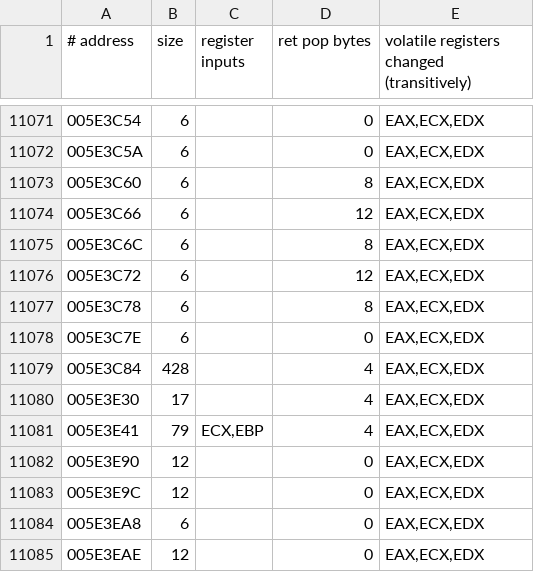
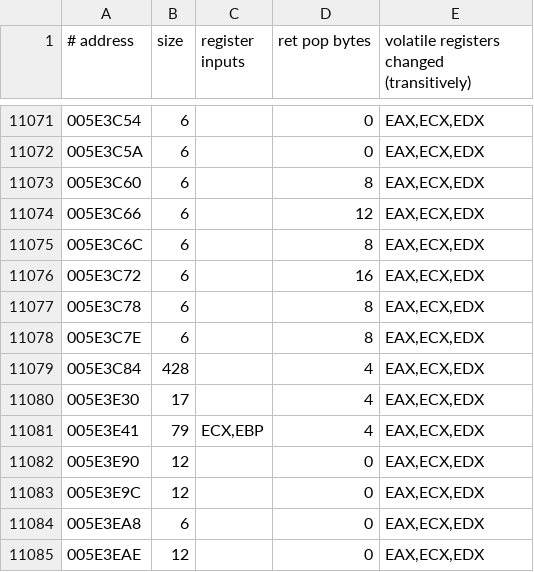
Before and after one commit to Leftaseer/AttT-Fix, a TSV file: decomp/symbols/attt_functions.tsv, drawn as a sheet; only a part is shown, gaps mark what is left out.

```diff
--- a/decomp/symbols/attt_functions.tsv
+++ b/decomp/symbols/attt_functions.tsv
@@ -11075,5 +11075,5 @@
 005E3C6C	6		8	EAX,ECX,EDX
-005E3C72	6		12	EAX,ECX,EDX
+005E3C72	6		16	EAX,ECX,EDX
 005E3C78	6		8	EAX,ECX,EDX
-005E3C7E	6		0	EAX,ECX,EDX
+005E3C7E	6		8	EAX,ECX,EDX
 005E3C84	428		4	EAX,ECX,EDX
```
Also changed, not shown: decomp/symbols/attt_stackparams.tsv.
